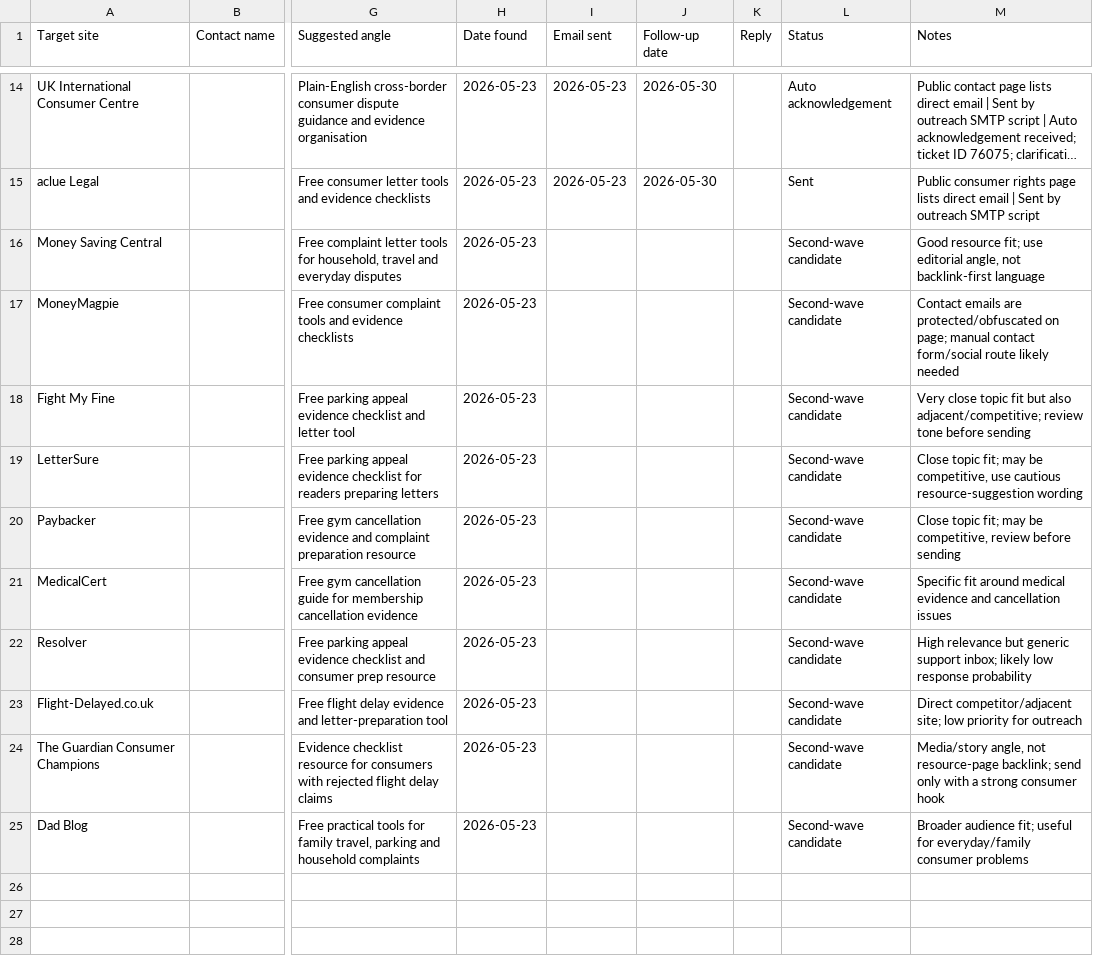
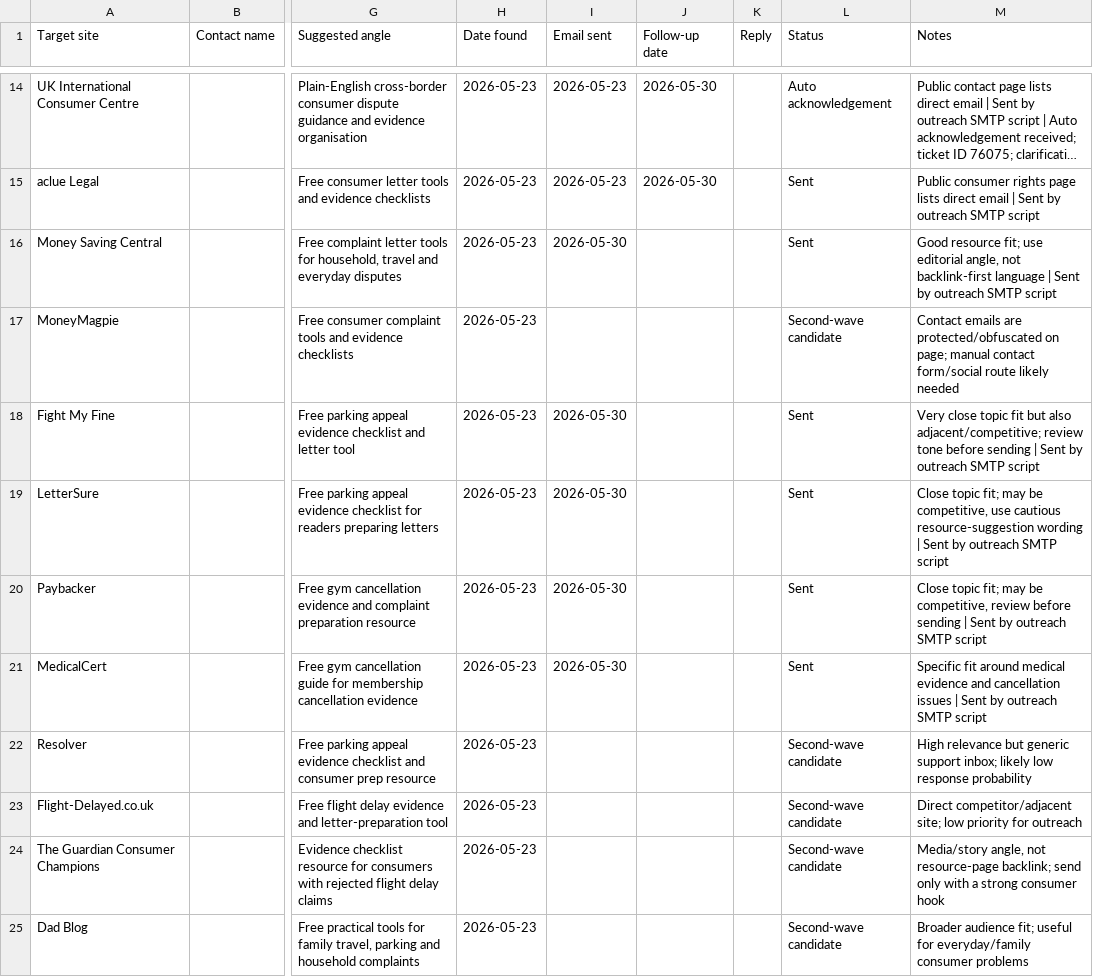
Before and after one commit to quaerensltd/quaerensclaims, a CSV file: seo-backlink-outreach-tracker.csv, drawn as a sheet; only a part is shown, gaps mark what is left out; long unchanged cells end in …; the diff names each change by its address in the sheet, - before the commit and + after, or states it on an @@ line.

Commit message:
Send second wave backlink outreach

```diff
--- a/seo-backlink-outreach-tracker.csv
+++ b/seo-backlink-outreach-tracker.csv
-I16 (Email sent): (empty)
+I16 (Email sent): 2026-05-30
-L16 (Status): Second-wave candidate
+L16 (Status): Sent
-M16 (Notes): …backlink-first language
+M16 (Notes): …backlink-first language | Sent by outreach SMTP script
-I18:I21 (Email sent): (empty)
+I18:I21 (Email sent): 2026-05-30
-L18:L21 (Status): Second-wave candidate
+L18:L21 (Status): Sent
-M18 (Notes): …before sending
+M18 (Notes): …before sending | Sent by outreach SMTP script
-M19 (Notes): …resource-suggestion wording
+M19 (Notes): …resource-suggestion wording | Sent by outreach SMTP script
-M20 (Notes): …before sending
+M20 (Notes): …before sending | Sent by outreach SMTP script
-M21 (Notes): …cancellation issues
+M21 (Notes): …cancellation issues | Sent by outreach SMTP script
```
Also changed, not shown: 1 other file.
